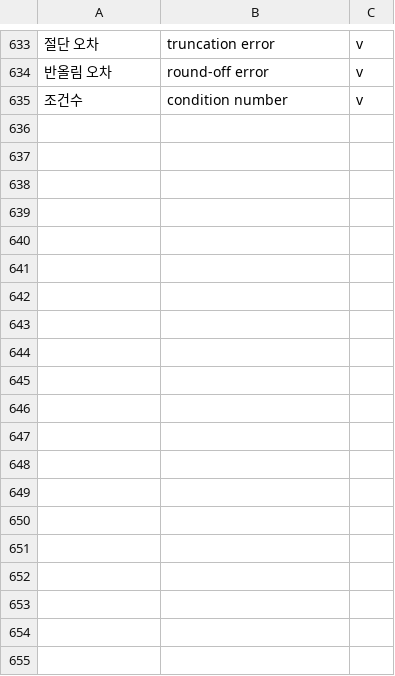
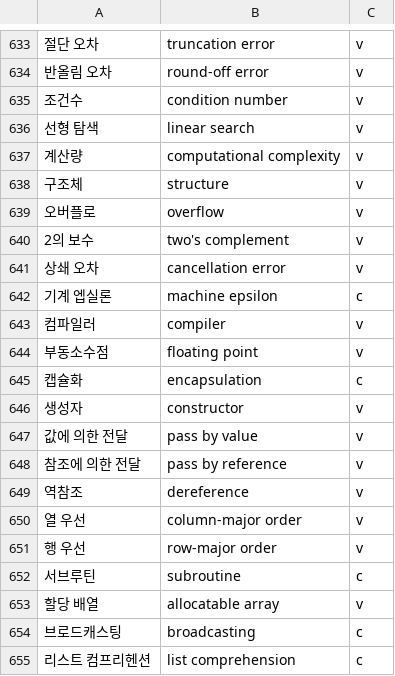
Before and after one commit to radix24/namunnip-textbook-univ, a TSV file: curricula/univ-terms.tsv, drawn as a sheet; only a part is shown, gaps mark what is left out; the diff covers the shown part only; the diff names each change by its address in the sheet, - before the commit and + after, or states it on an @@ line.

```diff
--- a/curricula/univ-terms.tsv
+++ b/curricula/univ-terms.tsv
+row 636: 선형 탐색 | linear search | v
+row 637: 계산량 | computational complexity | v
+row 638: 구조체 | structure | v
+row 639: 오버플로 | overflow | v
+row 640: 2의 보수 | two's complement | v
+row 641: 상쇄 오차 | cancellation error | v
+row 642: 기계 엡실론 | machine epsilon | c
+row 643: 컴파일러 | compiler | v
+row 644: 부동소수점 | floating point | v
+row 645: 캡슐화 | encapsulation | c
+row 646: 생성자 | constructor | v
+row 647: 값에 의한 전달 | pass by value | v
+row 648: 참조에 의한 전달 | pass by reference | v
+row 649: 역참조 | dereference | v
+row 650: 열 우선 | column-major order | v
+row 651: 행 우선 | row-major order | v
+row 652: 서브루틴 | subroutine | c
+row 653: 할당 배열 | allocatable array | v
+row 654: 브로드캐스팅 | broadcasting | c
+row 655: 리스트 컴프리헨션 | list comprehension | c
```
Also changed, not shown: 24 added rows elsewhere in this file.
